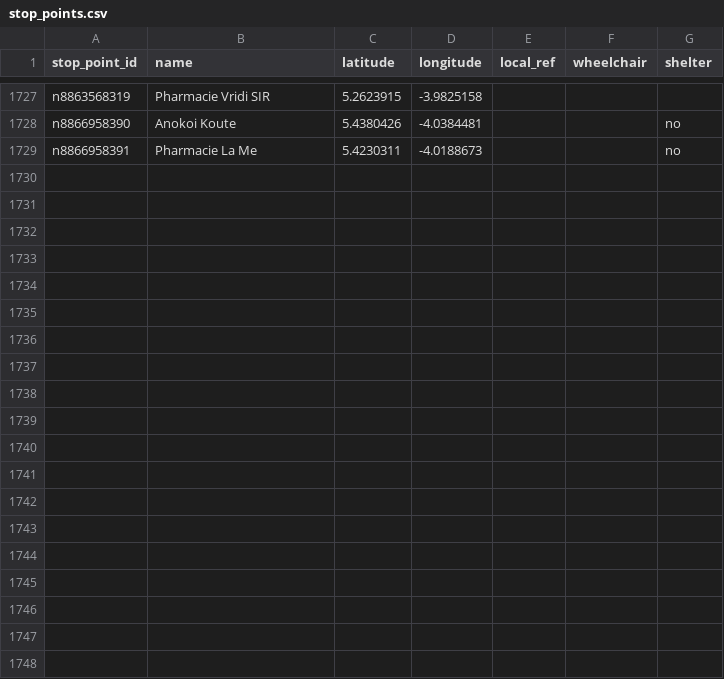
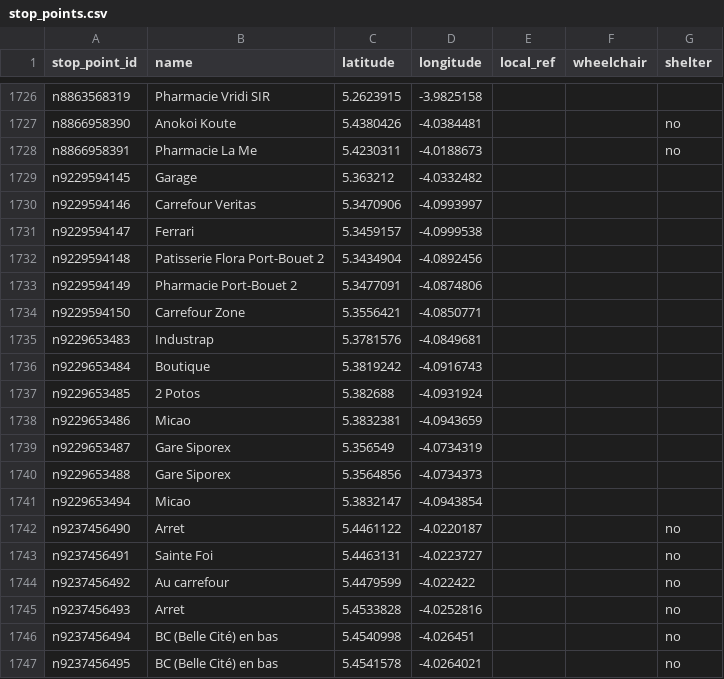
Before and after one commit to Jungle-Bus/AbidjanTransport_gtfs_ci, a CSV file: stop_points.csv, drawn as a sheet; only a part is shown, gaps mark what is left out; the diff covers the shown part only; the diff names each change by its address in the sheet, - before the commit and + after, or states it on an @@ line.

```diff
--- a/stop_points.csv
+++ b/stop_points.csv
+row 1729: n9229594145 | Garage | 5.363212 | -4.0332482
+row 1730: n9229594146 | Carrefour Veritas | 5.3470906 | -4.0993997
+row 1731: n9229594147 | Ferrari | 5.3459157 | -4.0999538
+row 1732: n9229594148 | Patisserie Flora Port-Bouet 2 | 5.3434904 | -4.0892456
+row 1733: n9229594149 | Pharmacie Port-Bouet 2 | 5.3477091 | -4.0874806
+row 1734: n9229594150 | Carrefour Zone | 5.3556421 | -4.0850771
+row 1735: n9229653483 | Industrap | 5.3781576 | -4.0849681
+row 1736: n9229653484 | Boutique | 5.3819242 | -4.0916743
+row 1737: n9229653485 | 2 Potos | 5.382688 | -4.0931924
+row 1738: n9229653486 | Micao | 5.3832381 | -4.0943659
+row 1739: n9229653487 | Gare Siporex | 5.356549 | -4.0734319
+row 1740: n9229653488 | Gare Siporex | 5.3564856 | -4.0734373
+row 1741: n9229653494 | Micao | 5.3832147 | -4.0943854
+row 1742: n9237456490 | Arret | 5.4461122 | -4.0220187 |  |  | no
+row 1743: n9237456491 | Sainte Foi | 5.4463131 | -4.0223727 |  |  | no
+row 1744: n9237456492 | Au carrefour | 5.4479599 | -4.022422 |  |  | no
+row 1745: n9237456493 | Arret | 5.4533828 | -4.0252816 |  |  | no
+row 1746: n9237456494 | BC (Belle Cité) en bas | 5.4540998 | -4.026451 |  |  | no
+row 1747: n9237456495 | BC (Belle Cité) en bas | 5.4541578 | -4.0264021 |  |  | no
```
Also changed, not shown: 14 added rows, 2 removed rows and 39 edited cells elsewhere in this file, line_routes.csv, route_stops.csv, 14 other files.
